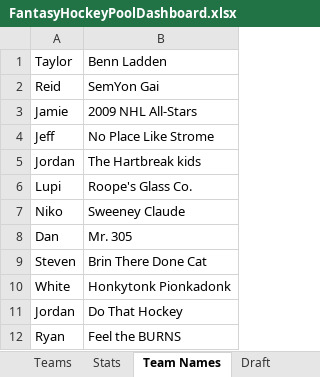
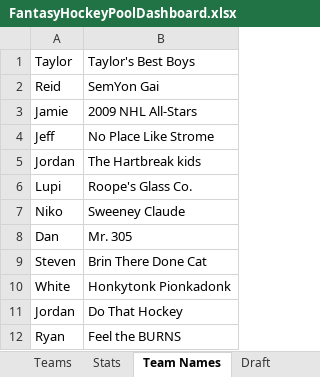
Before and after one commit to JordanFortney/fantasyHockeyPool, an Excel workbook: FantasyHockeyPoolDashboard.xlsx, sheet Team Names, drawn as a sheet; values as stored, in another font and other column widths than the file's, no borders; charts and pictures not drawn; the diff names each change by its address in the sheet, - before the commit and + after, or states it on an @@ line.

```diff
--- a/FantasyHockeyPoolDashboard.xlsx (sheet Team Names)
+++ b/FantasyHockeyPoolDashboard.xlsx (sheet Team Names)
-B1: Benn Ladden
+B1: Taylor's Best Boys
```
Also changed, not shown: sheet Stats, sheet Draft, sheet Teams, sheet Players, formulas that keep their value, charts or pictures.
